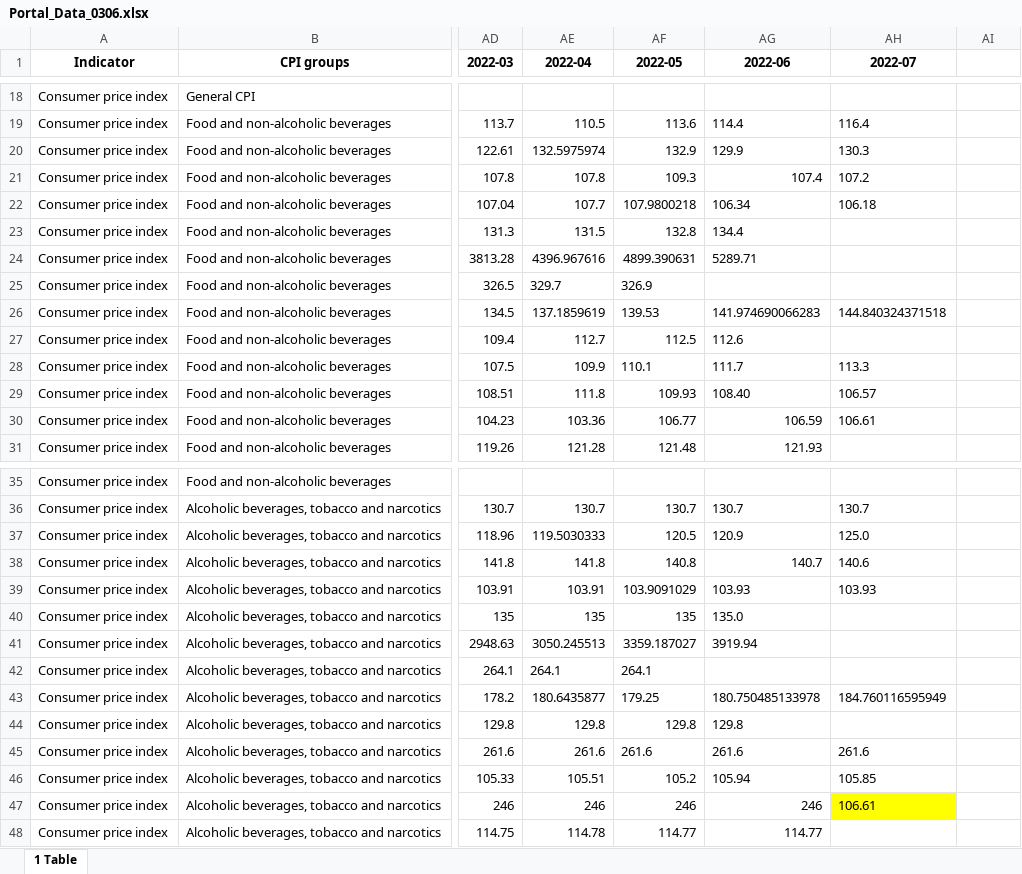
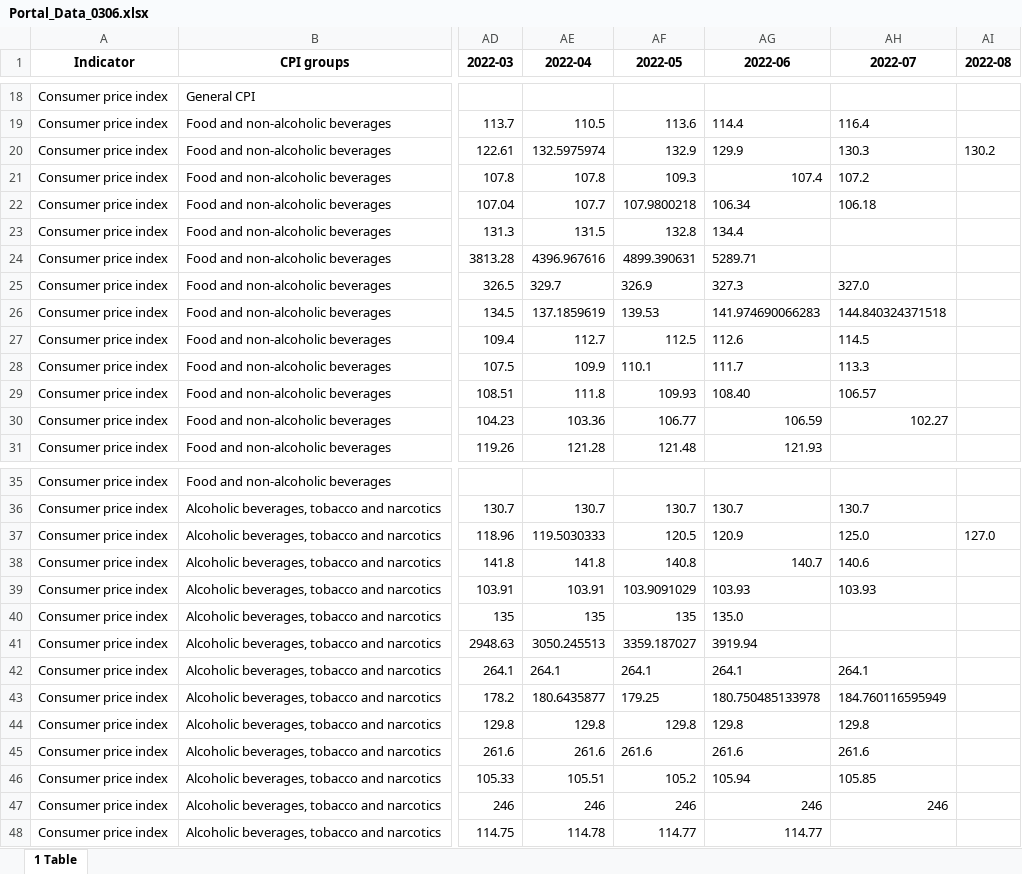
Before and after one commit to gwk01/CPI_Lebanon, an Excel workbook: Portal_Data_0306.xlsx, sheet 1 Table, drawn as a sheet; only a part is shown, gaps mark what is left out; values as stored, in another font and other column widths than the file's, no borders; the diff covers the shown part only; the diff names each change by its address in the sheet, - before the commit and + after, or states it on an @@ line.

Commit message:
Add files via upload

```diff
--- a/Portal_Data_0306.xlsx (sheet 1 Table)
+++ b/Portal_Data_0306.xlsx (sheet 1 Table)
-AI1: (empty)
+AI1: 2022-08
-AI20 (2022-08): (empty)
+AI20 (2022-08): 130.2
-AG25 (2022-06): (empty)
+AG25 (2022-06): 327.3
-AH25 (2022-07): (empty)
+AH25 (2022-07): 327.0
-AH27 (2022-07): (empty)
+AH27 (2022-07): 114.5
-AH30 (2022-07): 106.61
+AH30 (2022-07): 102.27
-AI37 (2022-08): (empty)
+AI37 (2022-08): 127.0
-AG42 (2022-06): (empty)
+AG42 (2022-06): 264.1
-AH42 (2022-07): (empty)
+AH42 (2022-07): 264.1
-AH44 (2022-07): (empty)
+AH44 (2022-07): 129.8
-AH47 (2022-07): 106.61
+AH47 (2022-07): 246
-AH47 fill: #FFFF00
+AH47 fill: none
```
Also changed, not shown: 44 edited cells elsewhere in this sheet.
